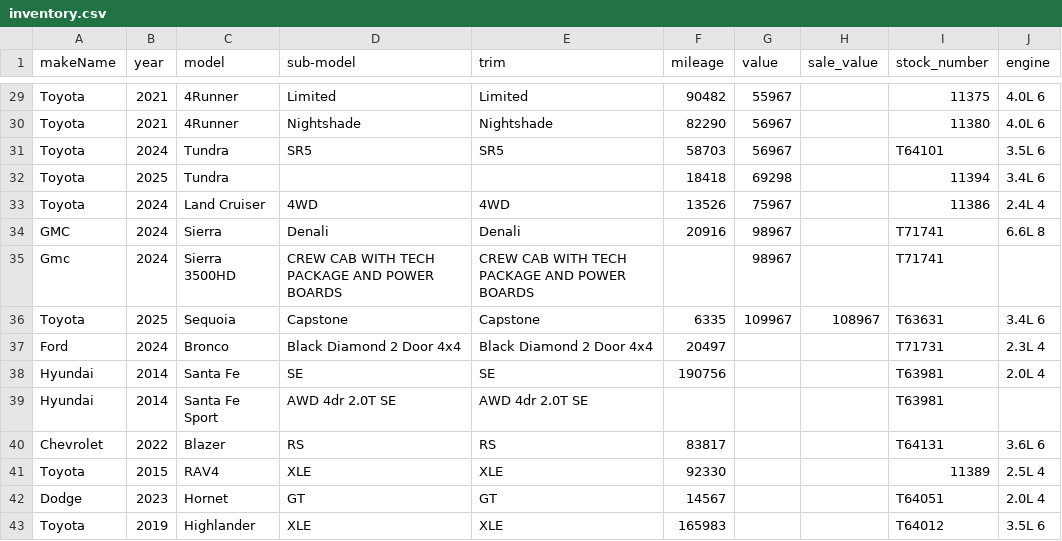
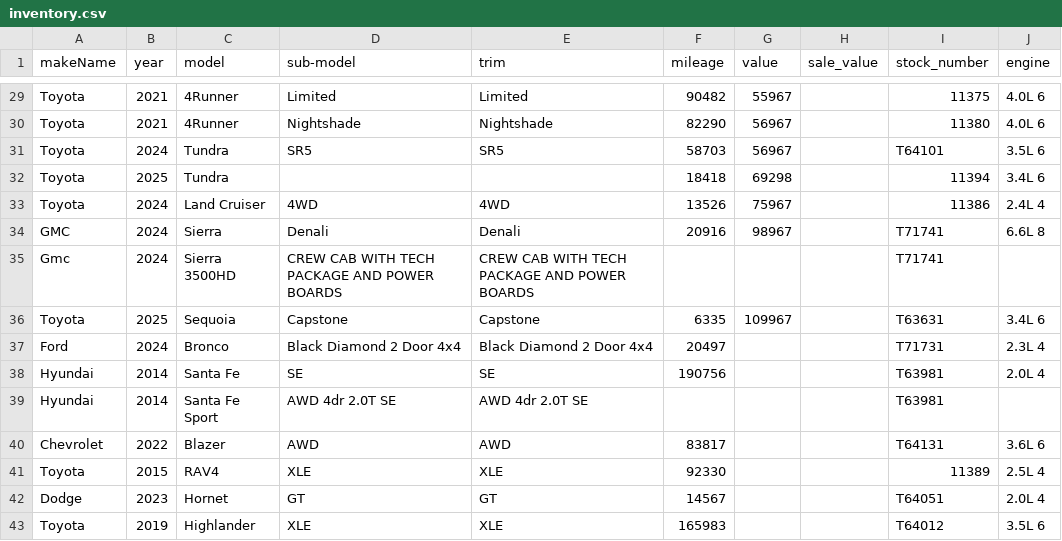
Before and after one commit to monilp28/RDTPDF, a CSV file: public/data/inventory.csv, drawn as a sheet; only a part is shown, gaps mark what is left out; the diff covers the shown part only.

```diff
--- a/public/data/inventory.csv
+++ b/public/data/inventory.csv
@@ -34,4 +34,4 @@ Toyota,2024,Land Cruiser,4WD,4WD,13526,75967,,11386,2.4L 4
 GMC,2024,Sierra,Denali,Denali,20916,98967,,T71741,6.6L 8
-Gmc,2024,Sierra 3500HD,CREW CAB WITH TECH PACKAGE AND POWER BOARDS,CREW CAB WITH TECH PACKAGE AND POWER BOARDS,,98967,,T71741,
-Toyota,2025,Sequoia,Capstone,Capstone,6335,109967,108967,T63631,3.4L 6
+Gmc,2024,Sierra 3500HD,CREW CAB WITH TECH PACKAGE AND POWER BOARDS,CREW CAB WITH TECH PACKAGE AND POWER BOARDS,,,,T71741,
+Toyota,2025,Sequoia,Capstone,Capstone,6335,109967,,T63631,3.4L 6
 Ford,2024,Bronco,Black Diamond 2 Door 4x4,Black Diamond 2 Door 4x4,20497,,,T71731,2.3L 4
@@ -39,3 +39,3 @@ Hyundai,2014,Santa Fe,SE,SE,190756,,,T63981,2.0L 4
 Hyundai,2014,Santa Fe Sport,AWD 4dr 2.0T SE,AWD 4dr 2.0T SE,,,,T63981,
-Chevrolet,2022,Blazer,RS,RS,83817,,,T64131,3.6L 6
+Chevrolet,2022,Blazer,AWD,AWD,83817,,,T64131,3.6L 6
 Toyota,2015,RAV4,XLE,XLE,92330,,,11389,2.5L 4
```
Also changed, not shown: 17 edited cells elsewhere in this file.
